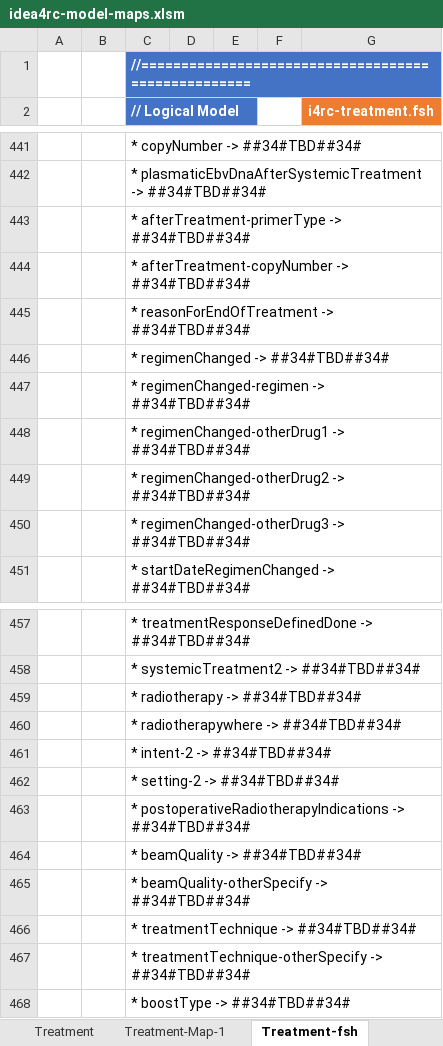
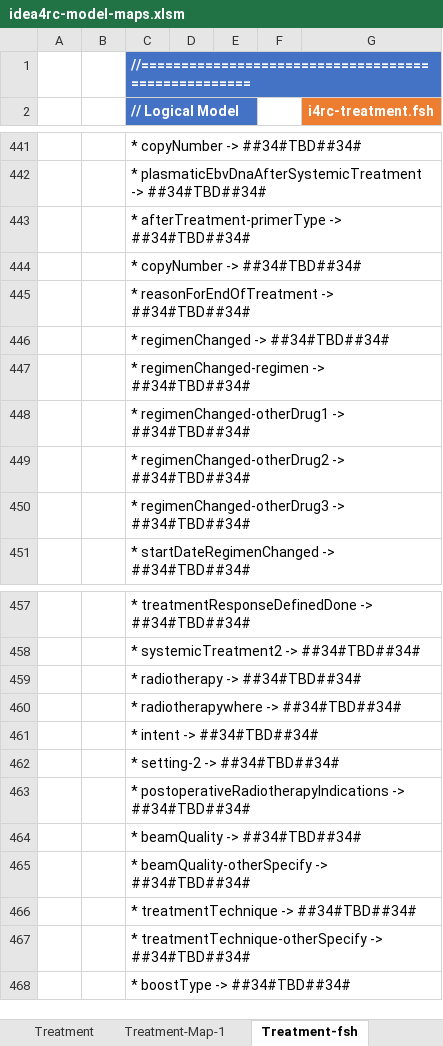
Before and after one commit to hl7-eu/idea4rc, an Excel workbook: src-models/idea4rc-model-maps.xlsm, sheet Treatment-fsh, drawn as a sheet; only a part is shown, gaps mark what is left out; values as stored, in another font and other column widths than the file's, no borders; charts and pictures not drawn; the diff covers the shown part only; the diff names each change by its address in the sheet, - before the commit and + after, or states it on an @@ line.

```diff
--- a/src-models/idea4rc-model-maps.xlsm (sheet Treatment-fsh)
+++ b/src-models/idea4rc-model-maps.xlsm (sheet Treatment-fsh)
-C444 (// Logical Model): * afterTreatment-copyNumber -> ##34#TBD##34#
+C444 (// Logical Model): * copyNumber -> ##34#TBD##34#
-C461 (// Logical Model): * intent-2 -> ##34#TBD##34#
+C461 (// Logical Model): * intent -> ##34#TBD##34#
```
Also changed, not shown: 8 edited cells elsewhere in this sheet, sheet Treatment-Map-1, sheet Treatment, 8 other files.
